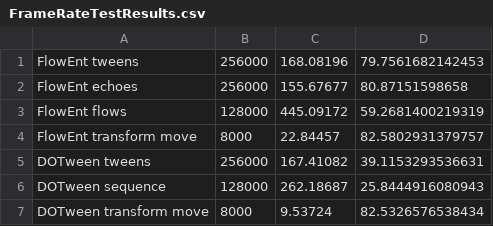
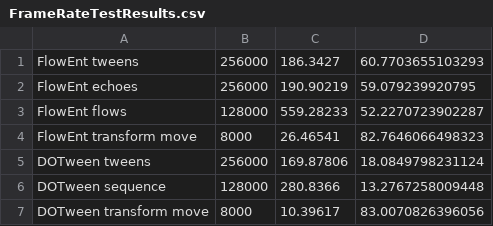
Before and after one commit to Fried-Synapse/FlowEnt, a CSV file: Assets/Resources/FrameRateTestResults.csv, drawn as a sheet.

```diff
--- a/Assets/Resources/FrameRateTestResults.csv
+++ b/Assets/Resources/FrameRateTestResults.csv
@@ -1,7 +1,7 @@
-FlowEnt tweens, 256000, 168.08196, 79.7561682142453
-FlowEnt echoes, 256000, 155.67677, 80.87151598658
-FlowEnt flows, 128000, 445.09172, 59.2681400219319
-FlowEnt transform move, 8000, 22.84457, 82.5802931379757
-DOTween tweens, 256000, 167.41082, 39.1153293536631
-DOTween sequence, 128000, 262.18687, 25.8444916080943
-DOTween transform move, 8000, 9.53724, 82.5326576538434
+FlowEnt tweens, 256000, 186.3427, 60.7703655103293
+FlowEnt echoes, 256000, 190.90219, 59.079239920795
+FlowEnt flows, 128000, 559.28233, 52.2270723902287
+FlowEnt transform move, 8000, 26.46541, 82.7646066498323
+DOTween tweens, 256000, 169.87806, 18.0849798231124
+DOTween sequence, 128000, 280.8366, 13.2767258009448
+DOTween transform move, 8000, 10.39617, 83.0070826396056
```
Also changed, not shown: 44 other files.
